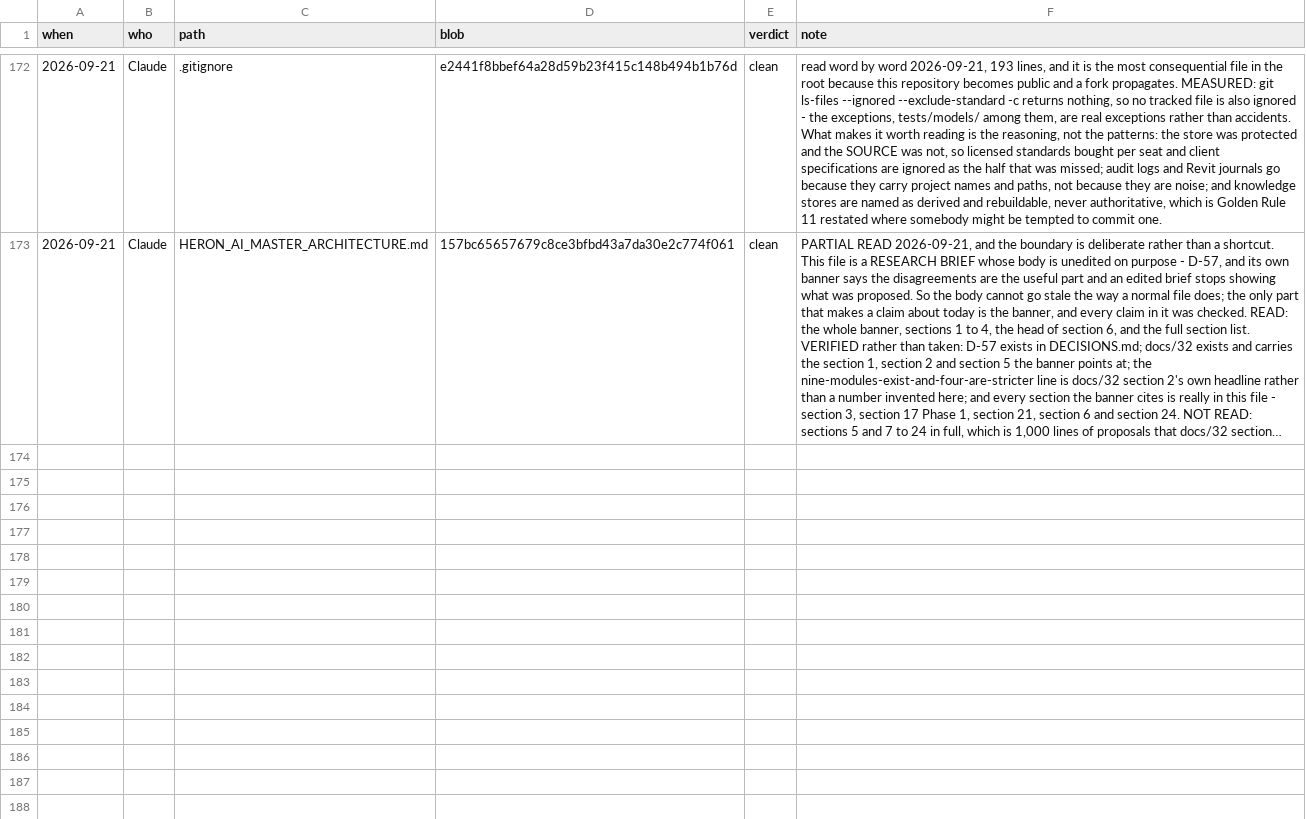
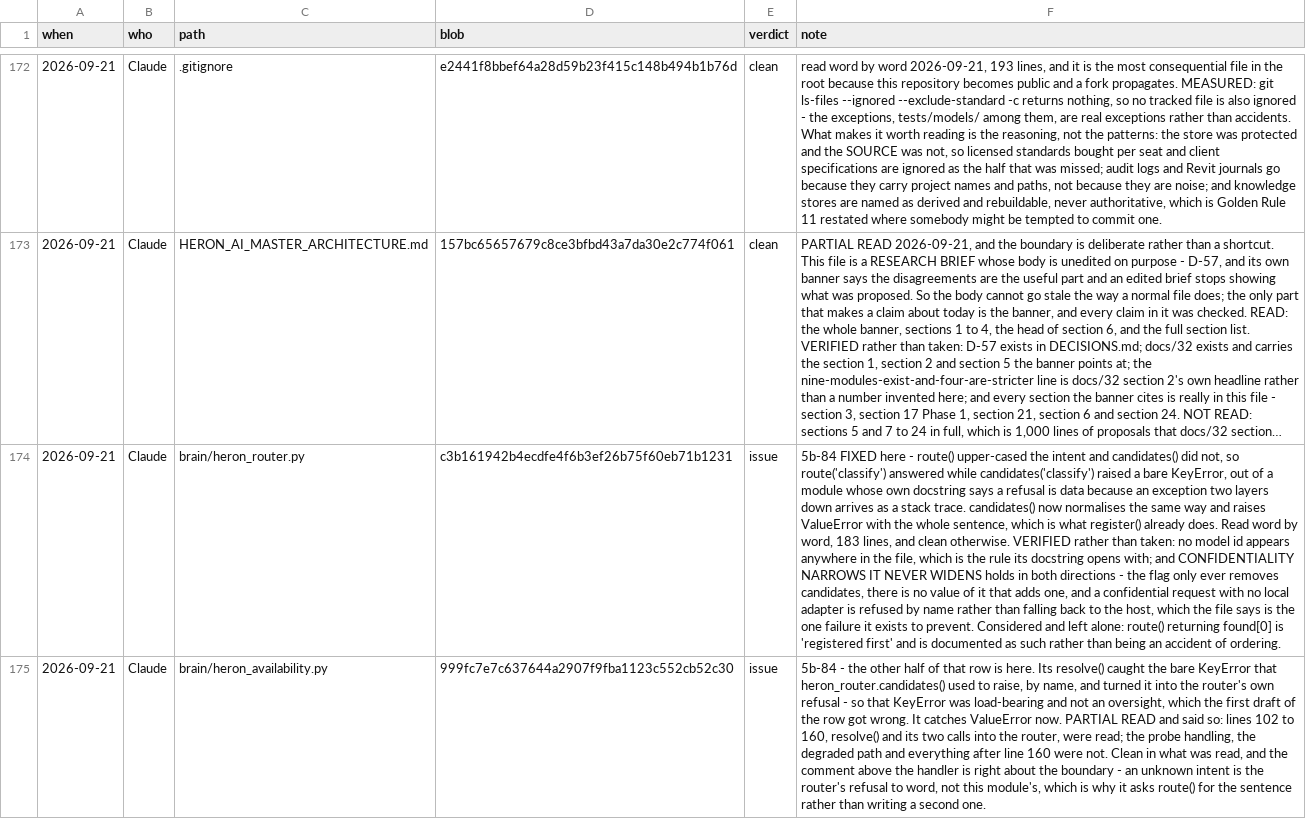
Before and after one commit to Ajmalpshaik/Heron-AI, a TSV file: docs/REVIEW-LEDGER.tsv, drawn as a sheet; only a part is shown, gaps mark what is left out; long unchanged cells end in …; the diff covers the shown part only; the diff names each change by its address in the sheet, - before the commit and + after, or states it on an @@ line.

Commit message:
Two live-path brain modules, and two suites that pinned the defect (#238)
Rows 5b-84 and 5b-85, both FIXED. These are the first two of the 53
modules a request actually travels through, as against the 90 in row
5b-83 that nothing calls.

Row 5b-84, heron_router.py. Two public methods on one class disagreed
about the same input: route() upper-cased the intent and candidates()
did not, so route("classify") answered and candidates("classify")
raised a bare KeyError with no message - out of a module whose own
docstring says a refusal is data rather than an exception because an
exception two layers down arrives as a stack trace. candidates() now
normalises the same way and raises ValueError carrying the whole
sentence, which is what register() beside it already did.

The first version of that row was wrong and the row says so. It called
the KeyError unhandled; heron_availability's resolve() catches it by
name. So it was load-bearing, and changing one side without the other
turned test_availability.py red. A red suite is a claim about the code:
the suite was not edited, the caller was.

Row 5b-85, heron_paths.py - the module that tells product from data
from derived, so an update cannot destroy a modeller's fragment
library. Every message in it said "the twenty folders docs/06 s2
names", seven times in one file. Measured: its tree draws 19, its table
classifies 14 of them, this module matches on 17 words.

The count is the small half. The five docs/06 s2 draws and never
classifies - Community, Configuration, Documentation, RAG, Tests - all
fell through to UNKNOWN carrying "matches none of the twenty folders
docs/06 s2 names", which is false for all five. classify() returns
'unnamed' now so the two kinds of not-knowing are told apart, and NO
CLASS WAS INVENTED: that is Q-13's, and deciding it here would be row
5b-75 again.

Both suites had pinned the defect. test_paths.py section 3, headed
"UNKNOWN is honest", used four of the five as its examples. Its INPUT
moved to a folder docs/06 really does not name; the assertion is
unchanged. And the new section crashed on an AttributeError instead of
failing on its first draft - one crash where there were thirteen
failures to report.

Shown to fail: 3 of 4 in test_router section 11, and 13 in test_paths.

Gates green, check-gaps exit 0. 255 register rows, 33 open. 127 of
1,180 files read, 0 stale.

```diff
--- a/docs/REVIEW-LEDGER.tsv
+++ b/docs/REVIEW-LEDGER.tsv
+row 174: 2026-09-21 | Claude | brain/heron_router.py | c3b161942b4ecdfe4f6b3ef26b75f60eb71b1231 | issue | 5b-84 FIXED here - route() upper-cased the intent and candidates() did not, so route('classify') answered while candidates('classify') raised a bare KeyError, out of a module whose own docstring says a refusal is data because an exception two layers down arrives as a stack trace. candidates() now normalises the same way and raises ValueError with the whole sentence, which is what register() already does. Read word by word, 183 lines, and clean otherwise. VERIFIED rather than taken: no model id appears anywhere in the file, which is the rule its docstring opens with; and CONFIDENTIALITY NARROWS IT NEVER WIDENS holds in both directions - the flag only ever removes candidates, there is no value of it that adds one, and a confidential request with no local adapter is refused by name rather than falling back to the host, which the file says is the one failure it exists to prevent. Considered and left alone: route() returning found[0] is 'registered first' and is documented as such rather than being an accident of ordering.
+row 175: 2026-09-21 | Claude | brain/heron_availability.py | 999fc7e7c637644a2907f9fba1123c552cb52c30 | issue | 5b-84 - the other half of that row is here. Its resolve() caught the bare KeyError that heron_router.candidates() used to raise, by name, and turned it into the router's own refusal - so that KeyError was load-bearing and not an oversight, which the first draft of the row got wrong. It catches ValueError now. PARTIAL READ and said so: lines 102 to 160, resolve() and its two calls into the router, were read; the probe handling, the degraded path and everything after line 160 were not. Clean in what was read, and the comment above the handler is right about the boundary - an unknown intent is the router's refusal to word, not this module's, which is why it asks route() for the sentence rather than writing a second one.
```
Also changed, not shown: 2 added rows elsewhere in this file, 7 other files.
